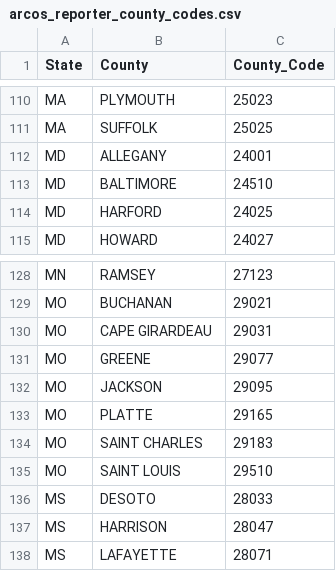
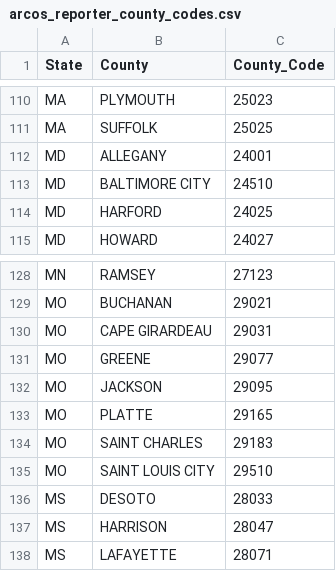
Before and after one commit to harrisjb/cse6242-d3, a CSV file: data_prep/SQL/data/arcos_reporter_county_codes.csv, drawn as a sheet; only a part is shown, gaps mark what is left out.

Commit message:
updated arcos_reporter_county_codes

```diff
--- a/data_prep/SQL/data/arcos_reporter_county_codes.csv
+++ b/data_prep/SQL/data/arcos_reporter_county_codes.csv
@@ -112,3 +112,3 @@ MA,SUFFOLK,25025
 MD,ALLEGANY,24001
-MD,BALTIMORE,24510
+MD,BALTIMORE CITY,24510
 MD,HARFORD,24025
@@ -134,3 +134,3 @@ MO,PLATTE,29165
 MO,SAINT CHARLES,29183
-MO,SAINT LOUIS,29510
+MO,SAINT LOUIS CITY,29510
 MS,DESOTO,28033
```
Also changed, not shown: 12 other files.
